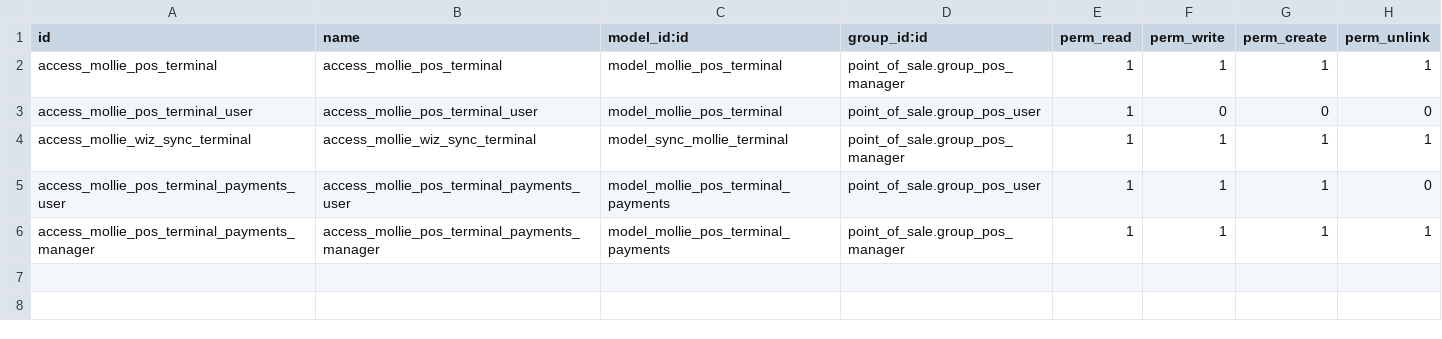
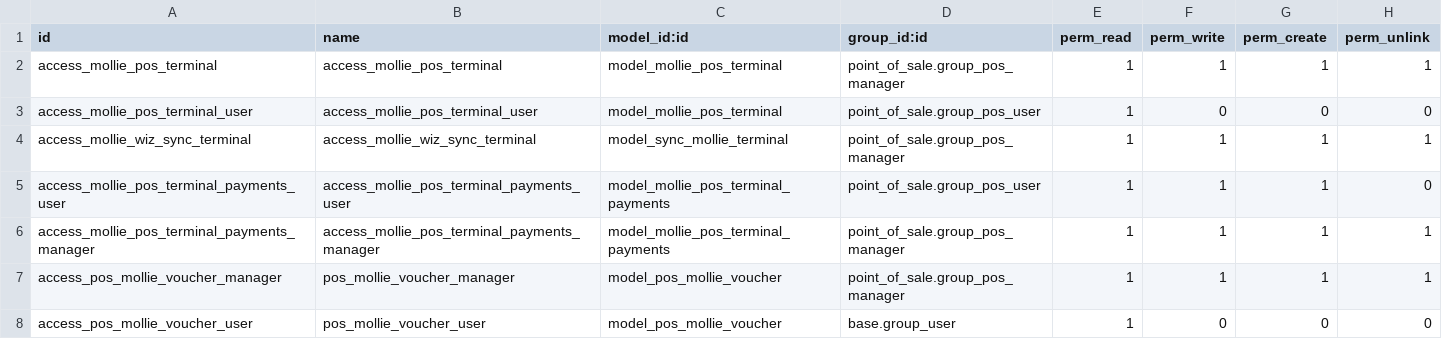
Before and after one commit to joshuaM07/mips-odoo, a CSV file: mollie_pos_terminal/security/ir.model.access.csv, drawn as a sheet.

Commit message:
[IMP] mollie_pos_terminal: 18.0.0.2 added voucher support

```diff
--- a/mollie_pos_terminal/security/ir.model.access.csv
+++ b/mollie_pos_terminal/security/ir.model.access.csv
@@ -6 +6,3 @@ access_mollie_pos_terminal_payments_user,access_mollie_pos_terminal_payments_use
 access_mollie_pos_terminal_payments_manager,access_mollie_pos_terminal_payments_manager,model_mollie_pos_terminal_payments,point_of_sale.group_pos_manager,1,1,1,1
+access_pos_mollie_voucher_manager,pos_mollie_voucher_manager,model_pos_mollie_voucher,point_of_sale.group_pos_manager,1,1,1,1
+access_pos_mollie_voucher_user,pos_mollie_voucher_user,model_pos_mollie_voucher,base.group_user,1,0,0,0
```
Also changed, not shown: 15 other files.
